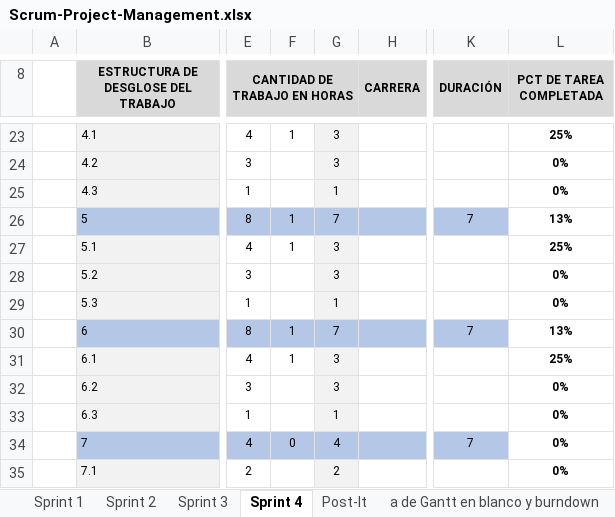
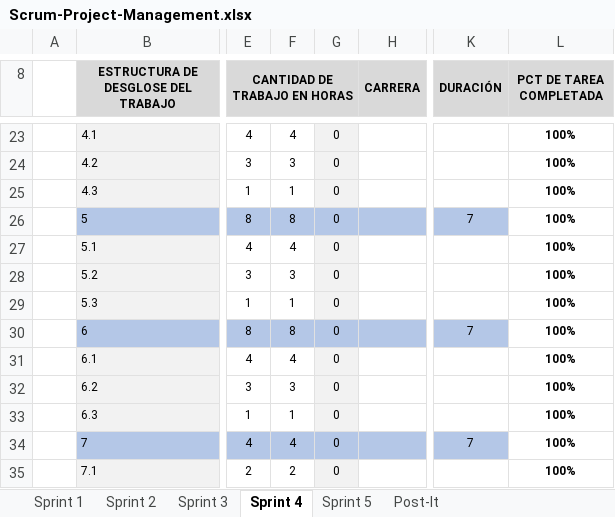
Before and after one commit to Taller-de-proyectos-I/IDEA-PROYECTO, an Excel workbook: Scrum-Project-Management.xlsx, sheet Sprint 4, drawn as a sheet; only a part is shown, gaps mark what is left out; values as stored, in another font and other column widths than the file's, no borders; charts and pictures and conditional formats not drawn; the diff covers the shown part only; the diff names each change by its address in the sheet, - before the commit and + after, or states it on an @@ line.

```diff
--- a/Scrum-Project-Management.xlsx (sheet Sprint 4)
+++ b/Scrum-Project-Management.xlsx (sheet Sprint 4)
+sheet tab: Sprint 5
-F23: 1
+F23: 4
-G23:G24: 3
+G23:G24: 0
-L23 (PCT DE TAREA COMPLETADA): 25%
+L23 (PCT DE TAREA COMPLETADA): 100%
-F24: (empty)
+F24: 3
-L24:L25 (PCT DE TAREA COMPLETADA): 0%
+L24:L25 (PCT DE TAREA COMPLETADA): 100%
-F25: (empty)
+F25: 1
-G25: 1
+G25: 0
-F26: 1
+F26: 8
-G26: 7
+G26: 0
-L26 (PCT DE TAREA COMPLETADA): 13%
+L26 (PCT DE TAREA COMPLETADA): 100%
-F27: 1
+F27: 4
-G27:G28: 3
+G27:G28: 0
-L27 (PCT DE TAREA COMPLETADA): 25%
+L27 (PCT DE TAREA COMPLETADA): 100%
-F28: (empty)
+F28: 3
-L28:L29 (PCT DE TAREA COMPLETADA): 0%
+L28:L29 (PCT DE TAREA COMPLETADA): 100%
-F29: (empty)
+F29: 1
-G29: 1
+G29: 0
-F30: 1
+F30: 8
-G30: 7
+G30: 0
-L30 (PCT DE TAREA COMPLETADA): 13%
+L30 (PCT DE TAREA COMPLETADA): 100%
-F31: 1
+F31: 4
-G31:G32: 3
+G31:G32: 0
-L31 (PCT DE TAREA COMPLETADA): 25%
+L31 (PCT DE TAREA COMPLETADA): 100%
-F32: (empty)
+F32: 3
-L32:L35 (PCT DE TAREA COMPLETADA): 0%
+L32:L35 (PCT DE TAREA COMPLETADA): 100%
-F33: (empty)
+F33: 1
-G33: 1
+G33: 0
-F34: 0
+F34: 4
-G34: 4
+G34: 0
-F35: (empty)
+F35: 2
-G35: 2
+G35: 0
```
Also changed, not shown: 3 added rows, 3 removed rows and 59 edited cells elsewhere in this sheet, charts or pictures.
